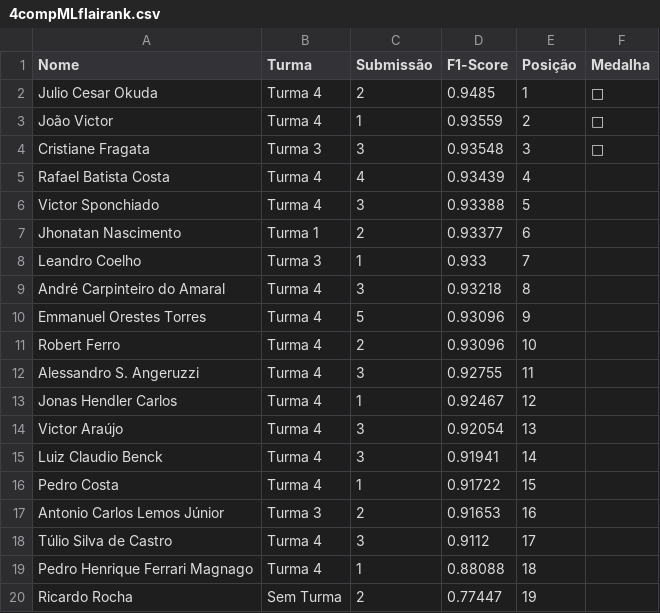
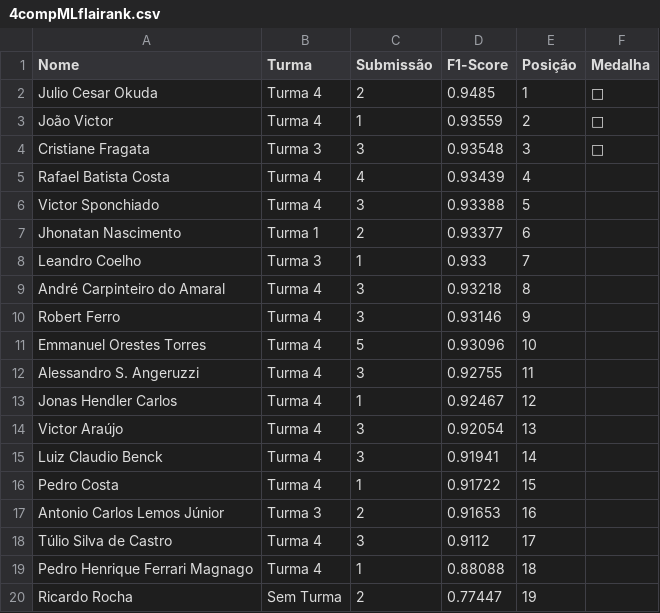
Before and after one commit to gitflai/ranking, a CSV file: 4compMLflairank.csv, drawn as a sheet.

```diff
--- a/4compMLflairank.csv
+++ b/4compMLflairank.csv
@@ -9,4 +9,4 @@ Leandro Coelho,Turma 3,1,0.933,7,
 André Carpinteiro do Amaral,Turma 4,3,0.93218,8,
-Emmanuel Orestes Torres,Turma 4,5,0.93096,9,
-Robert Ferro,Turma 4,2,0.93096,10,
+Robert Ferro,Turma 4,3,0.93146,9,
+Emmanuel Orestes Torres,Turma 4,5,0.93096,10,
 Alessandro S. Angeruzzi,Turma 4,3,0.92755,11,
```
Also changed, not shown: 4compMLflai.csv, 1 other file.
